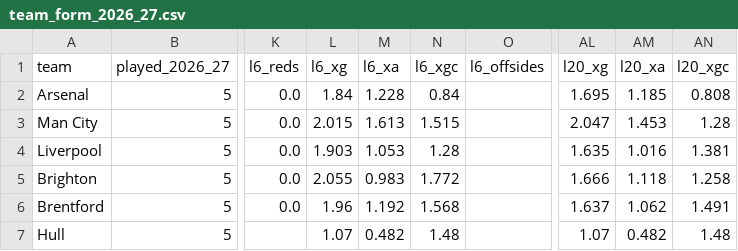
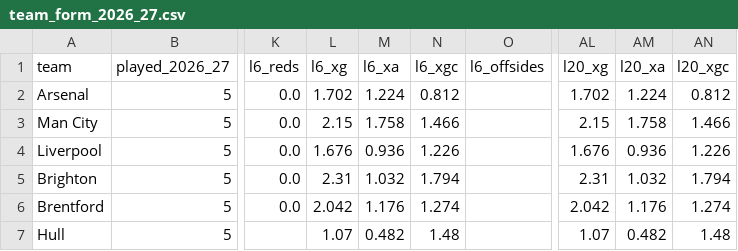
Before and after one commit to iceyfuture/prem_predictor_updated, a CSV file: outputs/team_form_2026_27.csv, drawn as a sheet; only a part is shown, gaps mark what is left out; the diff covers the shown part only; the diff names each change by its address in the sheet, - before the commit and + after, or states it on an @@ line.

```diff
--- a/outputs/team_form_2026_27.csv
+++ b/outputs/team_form_2026_27.csv
-L2 (l6_xg): 1.84
+L2 (l6_xg): 1.702
-M2 (l6_xa): 1.228
+M2 (l6_xa): 1.224
-N2 (l6_xgc): 0.84
+N2 (l6_xgc): 0.812
-AL2 (l20_xg): 1.695
+AL2 (l20_xg): 1.702
-AM2 (l20_xa): 1.185
+AM2 (l20_xa): 1.224
-AN2 (l20_xgc): 0.808
+AN2 (l20_xgc): 0.812
-L3 (l6_xg): 2.015
+L3 (l6_xg): 2.15
-M3 (l6_xa): 1.613
+M3 (l6_xa): 1.758
-N3 (l6_xgc): 1.515
+N3 (l6_xgc): 1.466
-AL3 (l20_xg): 2.047
+AL3 (l20_xg): 2.15
-AM3 (l20_xa): 1.453
+AM3 (l20_xa): 1.758
-AN3 (l20_xgc): 1.28
+AN3 (l20_xgc): 1.466
-L4 (l6_xg): 1.903
+L4 (l6_xg): 1.676
-M4 (l6_xa): 1.053
+M4 (l6_xa): 0.936
-N4 (l6_xgc): 1.28
+N4 (l6_xgc): 1.226
-AL4 (l20_xg): 1.635
+AL4 (l20_xg): 1.676
-AM4 (l20_xa): 1.016
+AM4 (l20_xa): 0.936
-AN4 (l20_xgc): 1.381
+AN4 (l20_xgc): 1.226
-L5 (l6_xg): 2.055
+L5 (l6_xg): 2.31
-M5 (l6_xa): 0.983
+M5 (l6_xa): 1.032
-N5 (l6_xgc): 1.772
+N5 (l6_xgc): 1.794
-AL5 (l20_xg): 1.666
+AL5 (l20_xg): 2.31
-AM5 (l20_xa): 1.118
+AM5 (l20_xa): 1.032
-AN5 (l20_xgc): 1.258
+AN5 (l20_xgc): 1.794
-L6 (l6_xg): 1.96
+L6 (l6_xg): 2.042
-M6 (l6_xa): 1.192
+M6 (l6_xa): 1.176
-N6 (l6_xgc): 1.568
+N6 (l6_xgc): 1.274
-AL6 (l20_xg): 1.637
+AL6 (l20_xg): 2.042
-AM6 (l20_xa): 1.062
+AM6 (l20_xa): 1.176
-AN6 (l20_xgc): 1.491
+AN6 (l20_xgc): 1.274
```
Also changed, not shown: 72 edited cells elsewhere in this file, outputs/team_fotmob_2026_27.csv, outputs/team_rankings.csv, 14 other files.
